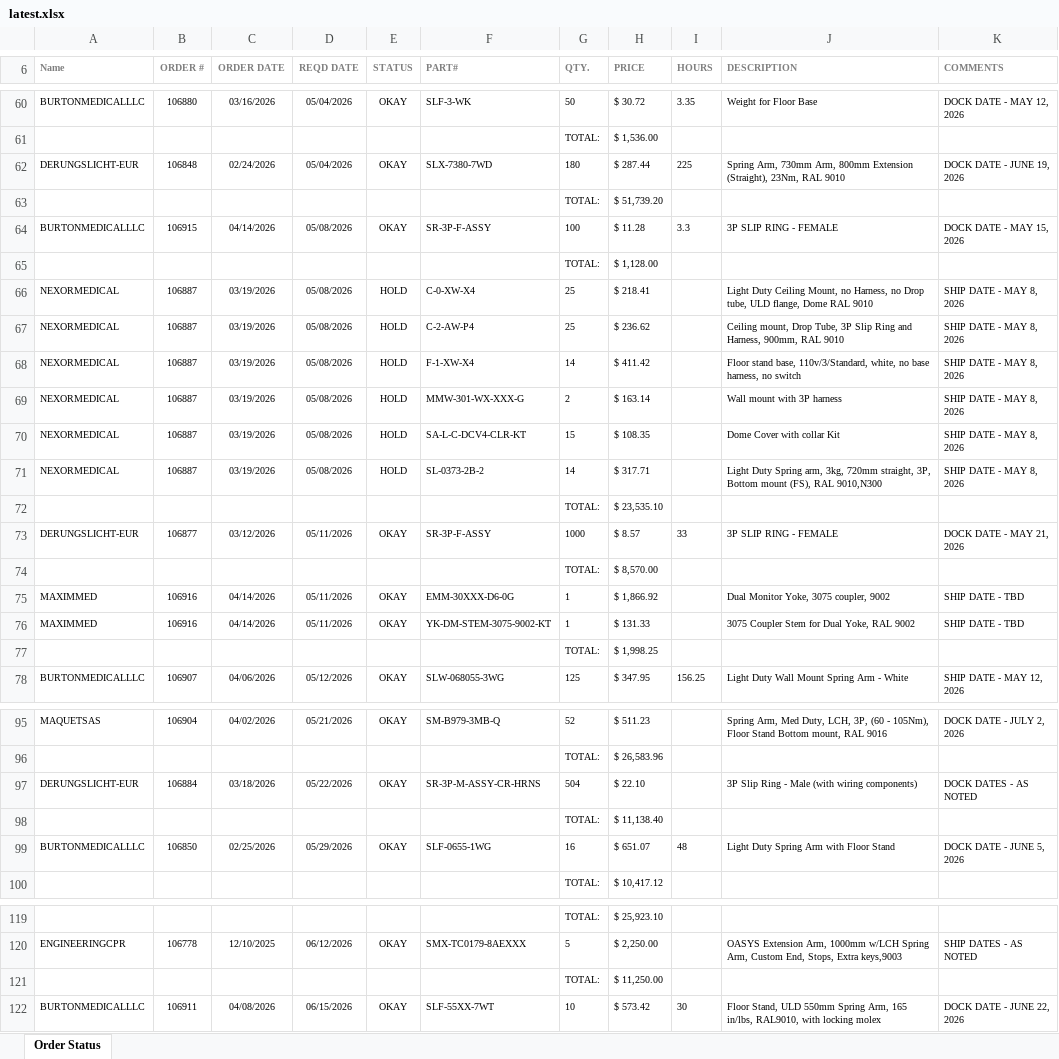
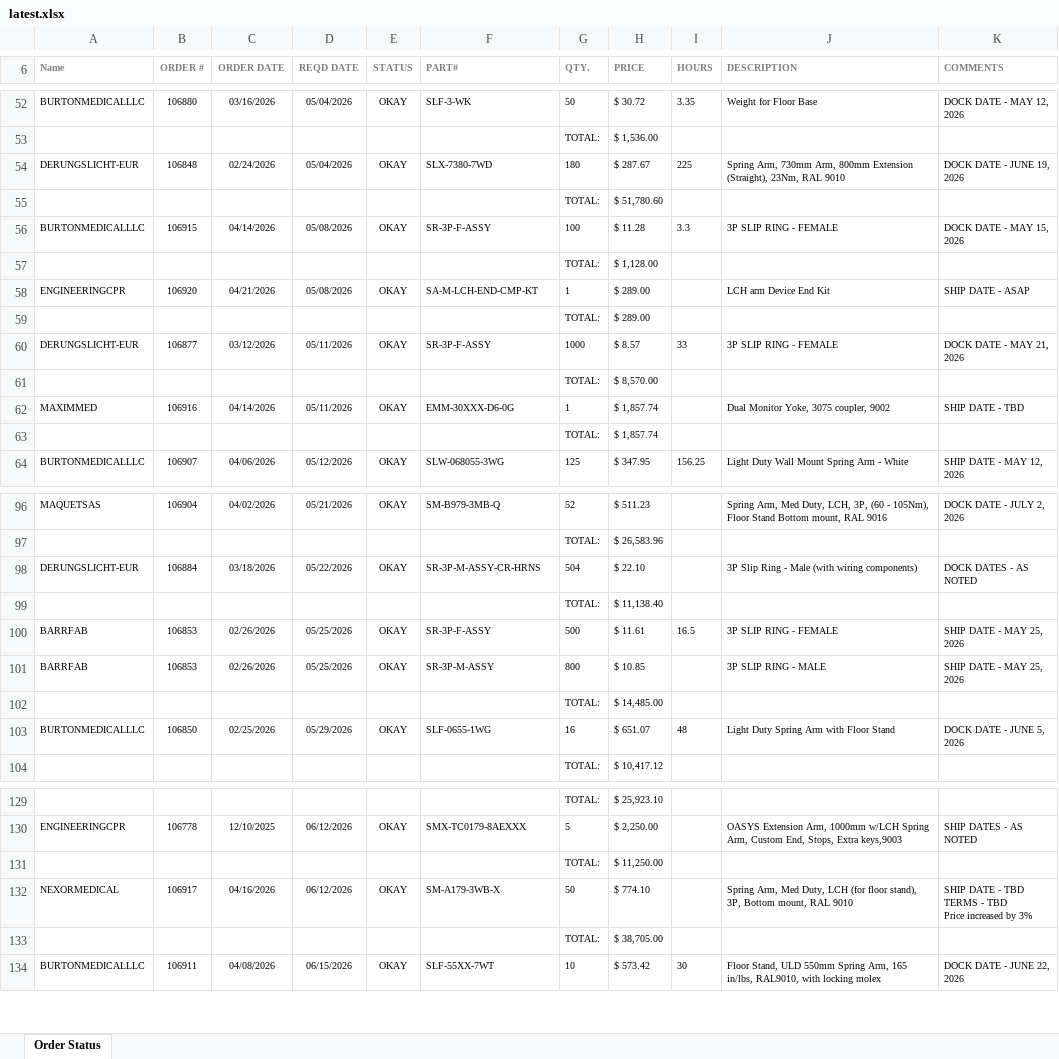
Before and after one commit to patrickaguilera/production-display, an Excel workbook: data/latest.xlsx, sheet Order Status, drawn as a sheet; only a part is shown, gaps mark what is left out; values as stored, in another font and other column widths than the file's, no borders; charts and pictures and conditional formats not drawn; removed rows and columns are numbered as before the commit, all else as after; ↵ is a line break in a cell; the diff covers the shown part only; the diff names each change by its address in the sheet, - before the commit and + after, or states it on an @@ line.

```diff
--- a/data/latest.xlsx (sheet Order Status)
+++ b/data/latest.xlsx (sheet Order Status)
-H54 (PRICE): $ 287.44
+H54 (PRICE): $ 287.67
-H55 (PRICE): $ 51,739.20
+H55 (PRICE): $ 51,780.60
-row 66: NEXORMEDICAL | 106887 | 03/19/2026 | 05/08/2026 | HOLD | C-0-XW-X4 | 25 | $ 218.41 |  | Light Duty Ceiling Mount, no Harness, no Drop tube, ULD flange, Dome RAL 9010 | SHIP DATE - MAY 8, 2026
-row 67: NEXORMEDICAL | 106887 | 03/19/2026 | 05/08/2026 | HOLD | C-2-AW-P4 | 25 | $ 236.62 |  | Ceiling mount, Drop Tube, 3P Slip Ring and Harness, 900mm, RAL 9010 | SHIP DATE - MAY 8, 2026
-row 68: NEXORMEDICAL | 106887 | 03/19/2026 | 05/08/2026 | HOLD | F-1-XW-X4 | 14 | $ 411.42 |  | Floor stand base, 110v/3/Standard, white, no base harness, no switch | SHIP DATE - MAY 8, 2026
-row 69: NEXORMEDICAL | 106887 | 03/19/2026 | 05/08/2026 | HOLD | MMW-301-WX-XXX-G | 2 | $ 163.14 |  | Wall mount with 3P harness | SHIP DATE - MAY 8, 2026
-row 70: NEXORMEDICAL | 106887 | 03/19/2026 | 05/08/2026 | HOLD | SA-L-C-DCV4-CLR-KT | 15 | $ 108.35 |  | Dome Cover with collar Kit | SHIP DATE - MAY 8, 2026
-row 71: NEXORMEDICAL | 106887 | 03/19/2026 | 05/08/2026 | HOLD | SL-0373-2B-2 | 14 | $ 317.71 |  | Light Duty Spring arm, 3kg, 720mm straight, 3P, Bottom mount (FS), RAL 9010,N300 | SHIP DATE - MAY 8, 2026
-row 72:  |  |  |  |  |  | TOTAL: | $ 23,535.10
+row 58: ENGINEERINGCPR | 106920 | 04/21/2026 | 05/08/2026 | OKAY | SA-M-LCH-END-CMP-KT | 1 | $ 289.00 |  | LCH arm Device End Kit | SHIP DATE - ASAP
+row 59:  |  |  |  |  |  | TOTAL: | $ 289.00
-H62 (PRICE): $ 1,866.92
+H62 (PRICE): $ 1,857.74
-row 76: MAXIMMED | 106916 | 04/14/2026 | 05/11/2026 | OKAY | YK-DM-STEM-3075-9002-KT | 1 | $ 131.33 |  | 3075 Coupler Stem for Dual Yoke, RAL 9002 | SHIP DATE - TBD
-H63 (PRICE): $ 1,998.25
+H63 (PRICE): $ 1,857.74
+row 100: BARRFAB | 106853 | 02/26/2026 | 05/25/2026 | OKAY | SR-3P-F-ASSY | 500 | $ 11.61 | 16.5 | 3P SLIP RING - FEMALE | SHIP DATE - MAY 25, 2026
+row 101: BARRFAB | 106853 | 02/26/2026 | 05/25/2026 | OKAY | SR-3P-M-ASSY | 800 | $ 10.85 |  | 3P SLIP RING - MALE | SHIP DATE - MAY 25, 2026
+row 102:  |  |  |  |  |  | TOTAL: | $ 14,485.00
+row 132: NEXORMEDICAL | 106917 | 04/16/2026 | 06/12/2026 | OKAY | SM-A179-3WB-X | 50 | $ 774.10 |  | Spring Arm, Med Duty, LCH (for floor stand), 3P, Bottom mount, RAL 9010 | SHIP DATE - TBD ↵ TERMS - TBD ↵ Price increased by 3%
+row 133:  |  |  |  |  |  | TOTAL: | $ 38,705.00
```
Also changed, not shown: 21 added rows, 11 removed rows, 1 moved row and 9 edited cells elsewhere in this sheet.
